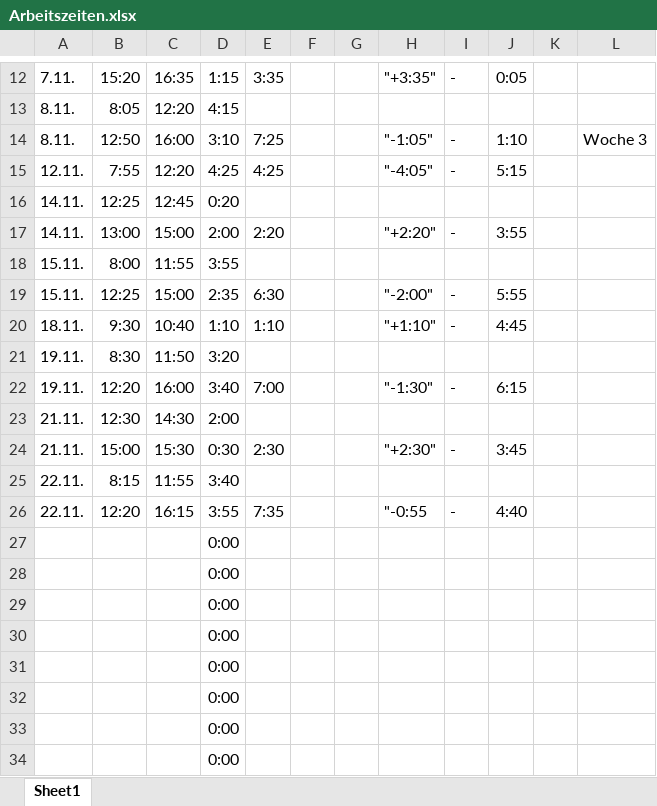
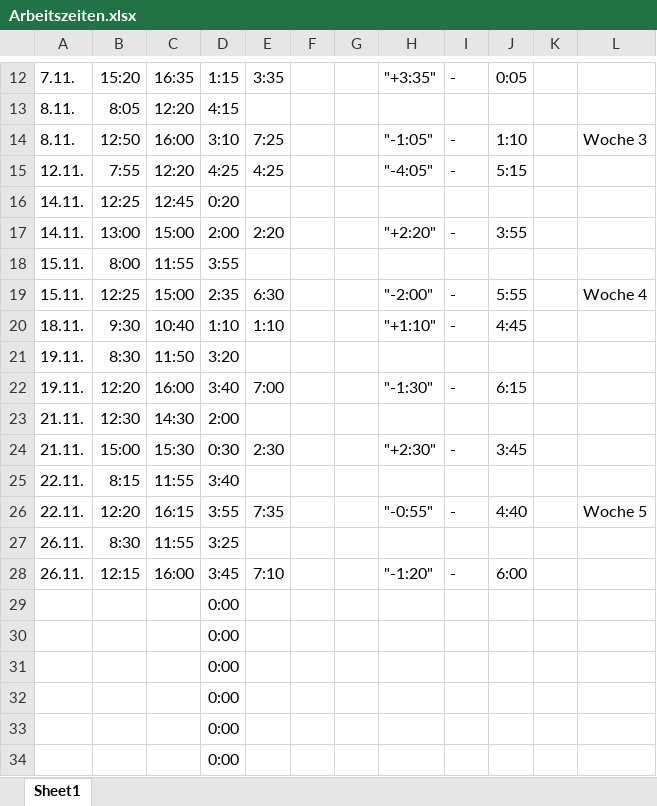
Before and after one commit to oli987654/UniGit, an Excel workbook: Psychologie/3/Praktikum/Arbeitszeiten.xlsx, sheet Sheet1, drawn as a sheet; only a part is shown, gaps mark what is left out; values as stored, in another font and other column widths than the file's, no borders; removed rows and columns are numbered as before the commit, all else as after; the diff names each change by its address in the sheet, - before the commit and + after, or states it on an @@ line.

Commit message:
Update Arbeitszeiten.xlsx

```diff
--- a/Psychologie/3/Praktikum/Arbeitszeiten.xlsx (sheet Sheet1)
+++ b/Psychologie/3/Praktikum/Arbeitszeiten.xlsx (sheet Sheet1)
-L19: (empty)
+L19: Woche 4
-H26: "-0:55
+H26: "-0:55"
-L26: (empty)
+L26: Woche 5
-row 27:  |  |  | 0:00
-row 28:  |  |  | 0:00
+row 27: 26.11. | 8:30 | 11:55 | 3:25
+row 28: 26.11. | 12:15 | 16:00 | 3:45 | 7:10 |  |  | "-1:20" | - | 6:00
```
